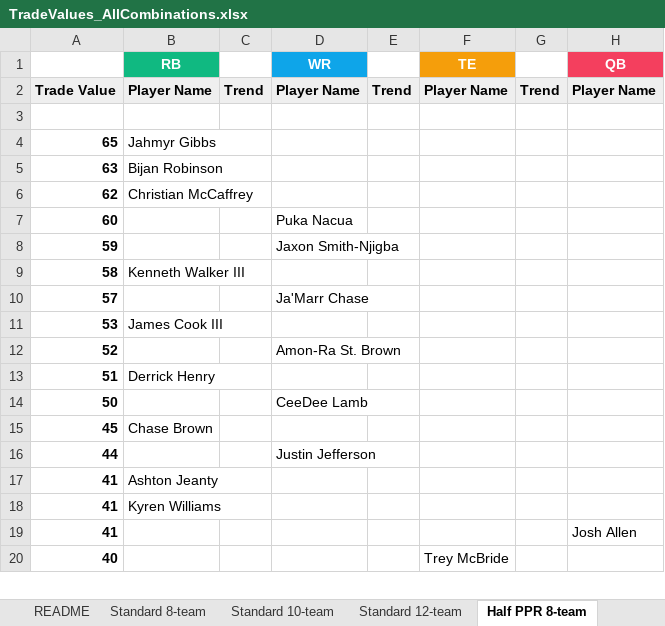
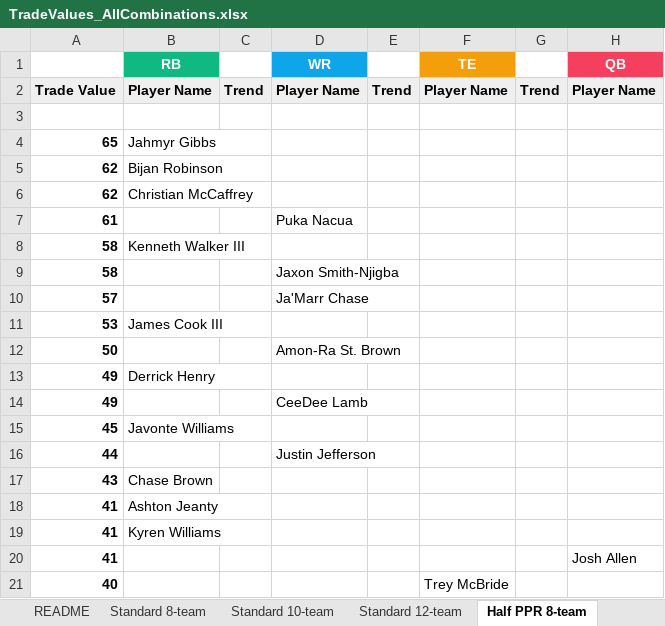
Before and after one commit to seoularpro/OddsVis, an Excel workbook: TradeValueSheets/TradeValues_AllCombinations.xlsx, sheet Half PPR 8-team, drawn as a sheet; only a part is shown; values as stored, in another font and other column widths than the file's, no borders; removed rows and columns are numbered as before the commit, all else as after; the diff covers the shown part only; the diff names each change by its address in the sheet, - before the commit and + after, or states it on an @@ line.

```diff
--- a/TradeValueSheets/TradeValues_AllCombinations.xlsx (sheet Half PPR 8-team)
+++ b/TradeValueSheets/TradeValues_AllCombinations.xlsx (sheet Half PPR 8-team)
-A5: 63
+A5: 62
-A7: 60
+A7: 61
-row 8: 59 |  |  | Jaxon Smith-Njigba
+row 9: 58 |  |  | Jaxon Smith-Njigba
-row 12: 52 |  |  | Amon-Ra St. Brown
-row 13: 51 | Derrick Henry
-D12 (WR): CeeDee Lamb
+D12 (WR): Amon-Ra St. Brown
+row 13: 49 | Derrick Henry
+row 14: 49 |  |  | CeeDee Lamb
-B15 (RB): Chase Brown
+B15 (RB): Javonte Williams
+row 17: 43 | Chase Brown
```
Also changed, not shown: 13 added rows, 14 removed rows and 7 edited cells elsewhere in this sheet, sheet Half PPR 12-team, sheet Full PPR 10-team, sheet Half PPR 10-team, sheet Standard 12-team, sheet Standard 10-team, sheet Standard 8-team, 2 more sheets, TradeValueSheets/TradeValues_FullPPR_8team.xlsx, TradeValueSheets/TradeValues_HalfPPR_10team.xlsx, 18 other files.
